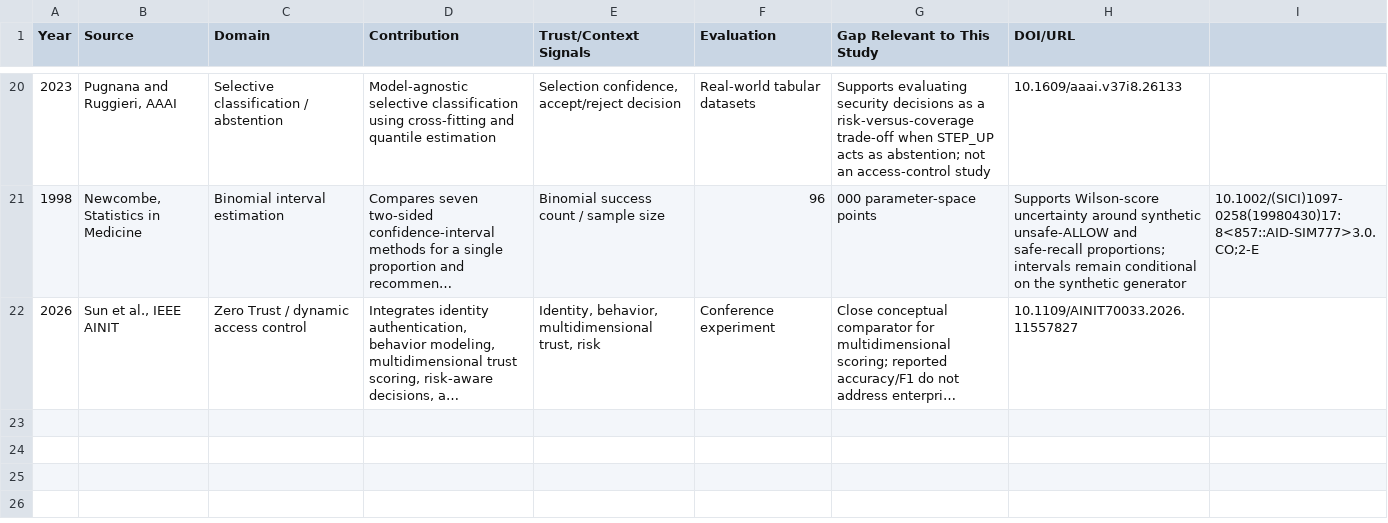
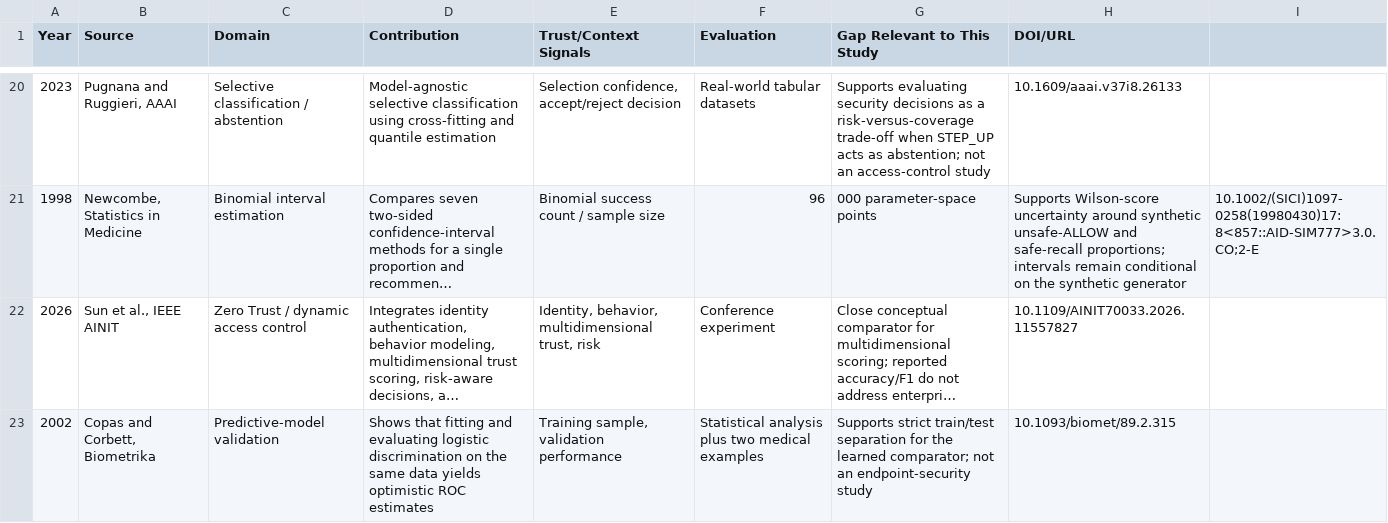
Before and after one commit to gittaqui/device-trust-framework, a CSV file: research/literature-matrix.csv, drawn as a sheet; only a part is shown, gaps mark what is left out; long unchanged cells end in …; the diff names each change by its address in the sheet, - before the commit and + after, or states it on an @@ line.

Commit message:
Add train-test separation literature entry

```diff
--- a/research/literature-matrix.csv
+++ b/research/literature-matrix.csv
+row 23: 2002 | Copas and Corbett, Biometrika | Predictive-model validation | Shows that fitting and evaluating logistic discrimination on the same data yields optimistic ROC estimates | Training sample, validation performance | Statistical analysis plus two medical examples | Supports strict train/test separation for the learned comparator; not an endpoint-security study | 10.1093/biomet/89.2.315
```
